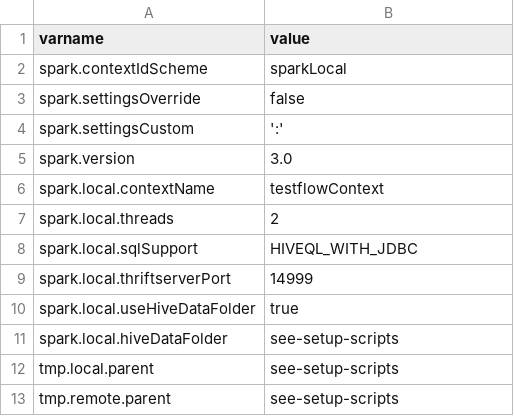
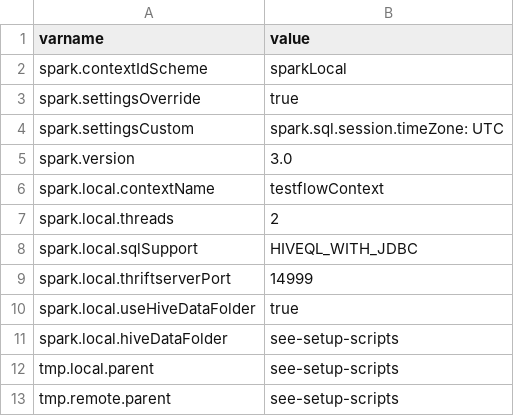
Before and after one commit to knime/knime-bigdata, a CSV file: workflow-tests/flowvariables-local-bde.csv, drawn as a sheet.

Commit message:
BD-1134: use spark session time zone UTC in tests
BD-1134 (Provide local and remote temp folders in Big Data Test Environment)

```diff
--- a/workflow-tests/flowvariables-local-bde.csv
+++ b/workflow-tests/flowvariables-local-bde.csv
@@ -2,4 +2,4 @@ varname,value
 spark.contextIdScheme,sparkLocal
-spark.settingsOverride,false
-spark.settingsCustom,':'
+spark.settingsOverride,true
+spark.settingsCustom,spark.sql.session.timeZone: UTC
 spark.version,3.0
```
